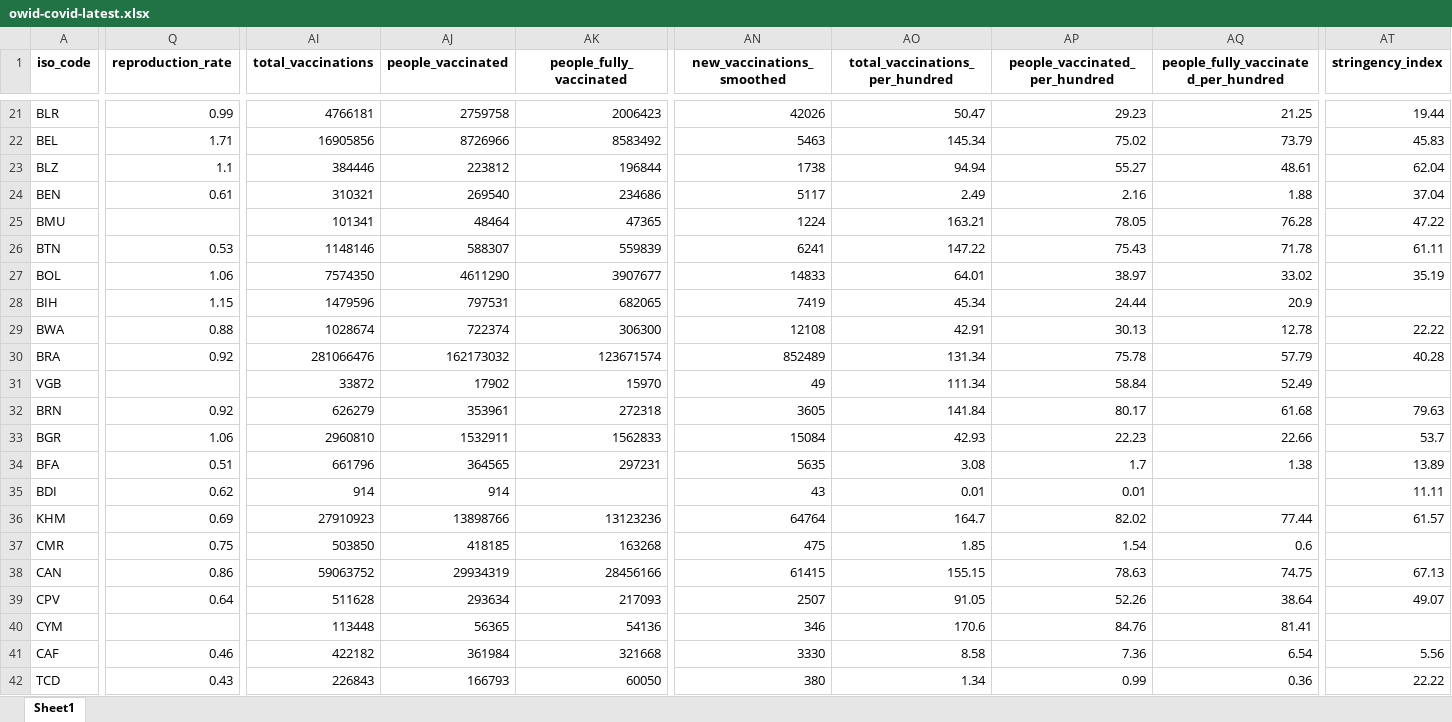
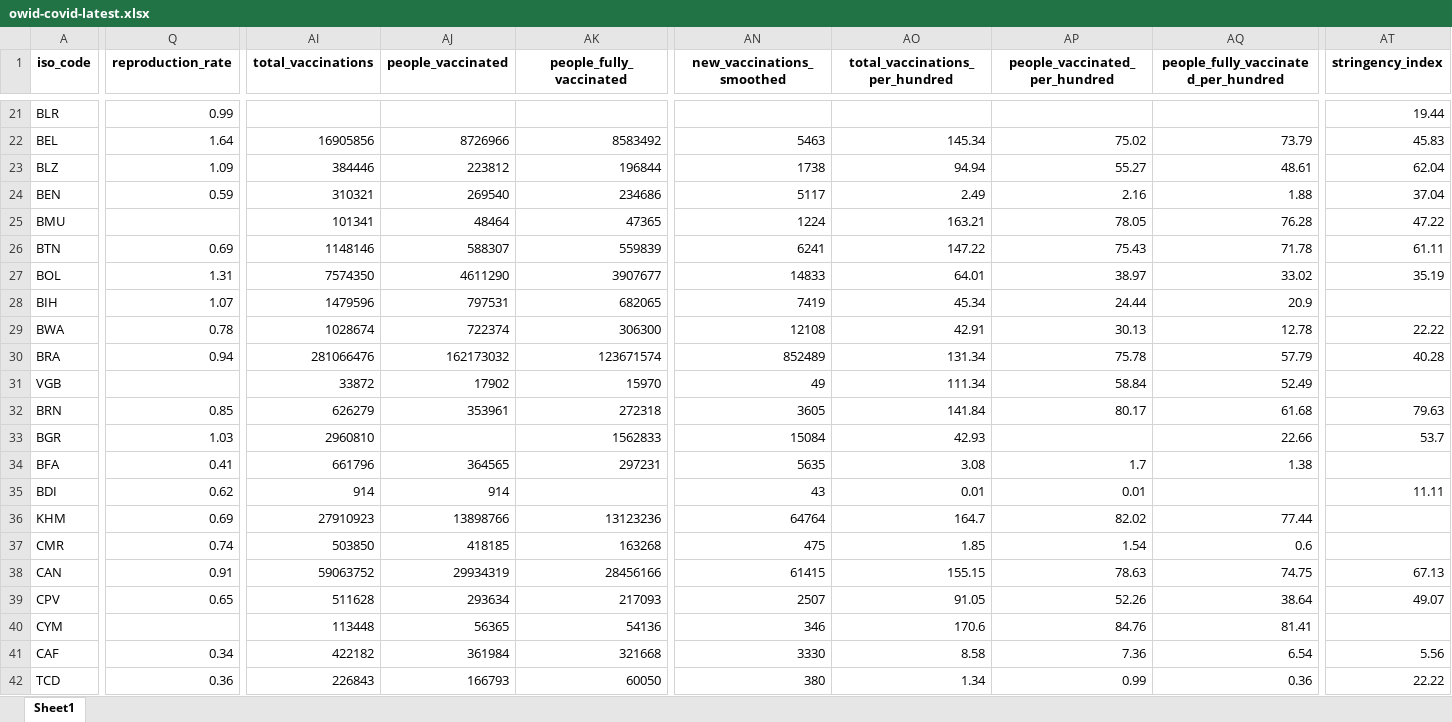
Before and after one commit to upamapsb/Upama, an Excel workbook: public/data/latest/owid-covid-latest.xlsx, sheet Sheet1, drawn as a sheet; only a part is shown, gaps mark what is left out; values as stored, in another font and other column widths than the file's, no borders; the diff covers the shown part only; the diff names each change by its address in the sheet, - before the commit and + after, or states it on an @@ line.

```diff
--- a/public/data/latest/owid-covid-latest.xlsx (sheet Sheet1)
+++ b/public/data/latest/owid-covid-latest.xlsx (sheet Sheet1)
-AI21 (total_vaccinations): 4766181
+AI21 (total_vaccinations): (empty)
-AJ21 (people_vaccinated): 2759758
+AJ21 (people_vaccinated): (empty)
-AK21 (people_fully_vaccinated): 2006423
+AK21 (people_fully_vaccinated): (empty)
-AN21 (new_vaccinations_smoothed): 42026
+AN21 (new_vaccinations_smoothed): (empty)
-AO21 (total_vaccinations_per_hundred): 50.47
+AO21 (total_vaccinations_per_hundred): (empty)
-AP21 (people_vaccinated_per_hundred): 29.23
+AP21 (people_vaccinated_per_hundred): (empty)
-AQ21: 21.25
+AQ21: (empty)
-Q22 (reproduction_rate): 1.71
+Q22 (reproduction_rate): 1.64
-Q23 (reproduction_rate): 1.1
+Q23 (reproduction_rate): 1.09
-Q24 (reproduction_rate): 0.61
+Q24 (reproduction_rate): 0.59
-Q26 (reproduction_rate): 0.53
+Q26 (reproduction_rate): 0.69
-Q27 (reproduction_rate): 1.06
+Q27 (reproduction_rate): 1.31
-Q28 (reproduction_rate): 1.15
+Q28 (reproduction_rate): 1.07
-Q29 (reproduction_rate): 0.88
+Q29 (reproduction_rate): 0.78
-Q30 (reproduction_rate): 0.92
+Q30 (reproduction_rate): 0.94
-Q32 (reproduction_rate): 0.92
+Q32 (reproduction_rate): 0.85
-Q33 (reproduction_rate): 1.06
+Q33 (reproduction_rate): 1.03
-AJ33 (people_vaccinated): 1532911
+AJ33 (people_vaccinated): (empty)
-AP33 (people_vaccinated_per_hundred): 22.23
+AP33 (people_vaccinated_per_hundred): (empty)
-Q34 (reproduction_rate): 0.51
+Q34 (reproduction_rate): 0.41
-AT34 (stringency_index): 13.89
+AT34 (stringency_index): (empty)
-AT36 (stringency_index): 61.57
+AT36 (stringency_index): (empty)
-Q37 (reproduction_rate): 0.75
+Q37 (reproduction_rate): 0.74
-Q38 (reproduction_rate): 0.86
+Q38 (reproduction_rate): 0.91
-Q39 (reproduction_rate): 0.64
+Q39 (reproduction_rate): 0.65
-Q41 (reproduction_rate): 0.46
+Q41 (reproduction_rate): 0.34
-Q42 (reproduction_rate): 0.43
+Q42 (reproduction_rate): 0.36
```
Also changed, not shown: 302 edited cells elsewhere in this sheet, 32 other files.
